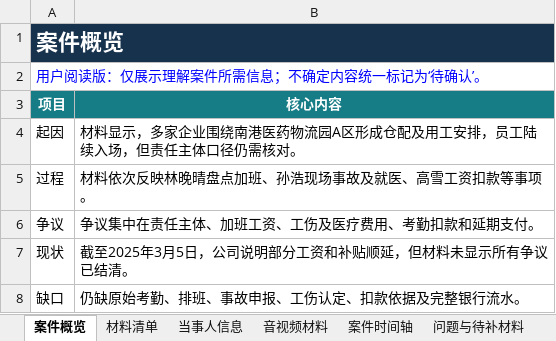
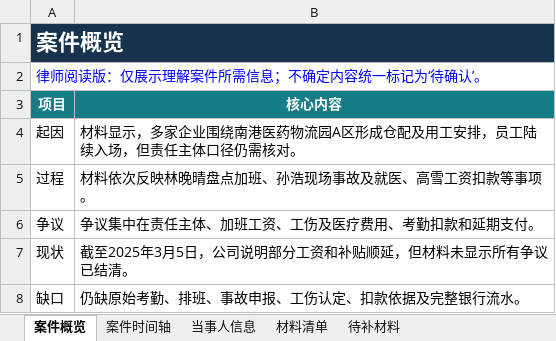
Before and after one commit to bseazh/case-material-organizer, an Excel workbook: examples/demo-labor-dispute/result-sample/整理结果/案件材料汇总.xlsx, sheet 案件概览, drawn as a sheet; values as stored, in another font and other column widths than the file's, no borders; the diff names each change by its address in the sheet, - before the commit and + after, or states it on an @@ line.

```diff
--- a/examples/demo-labor-dispute/result-sample/整理结果/案件材料汇总.xlsx (sheet 案件概览)
+++ b/examples/demo-labor-dispute/result-sample/整理结果/案件材料汇总.xlsx (sheet 案件概览)
-sheet tab: 音视频材料
-sheet tab: 问题与待补材料
+sheet tab: 待补材料
@@ sheet tab order changed: 案件概览 | 案件时间轴 | 当事人信息 | 材料清单 | 待补材料 @@
-A2 (项目): 用户阅读版：仅展示理解案件所需信息；不确定内容统一标记为‘待确认’。
+A2 (项目): 律师阅读版：仅展示理解案件所需信息；不确定内容统一标记为‘待确认’。
```
Also changed, not shown: sheet 材料清单, sheet 当事人信息, sheet 案件时间轴, skill/assets/案件材料汇总模板.xlsx, 26 other files.
